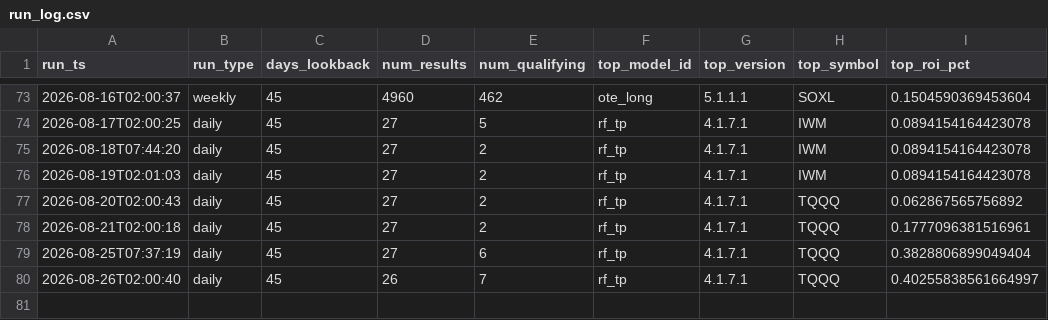
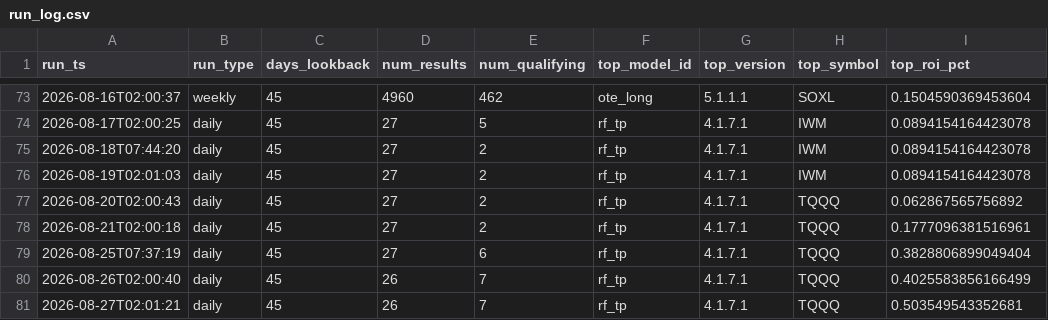
Before and after one commit to tenex-lab/auto_trading, a CSV file: registry/run_log.csv, drawn as a sheet; only a part is shown, gaps mark what is left out.

Commit message:
Daily run: 20260827

```diff
--- a/registry/run_log.csv
+++ b/registry/run_log.csv
@@ -79,2 +79,3 @@ run_ts,run_type,days_lookback,num_results,num_qualifying,top_model_id,top_versio
 2026-08-25T07:37:19,daily,45,27,6,rf_tp,4.1.7.1,TQQQ,0.3828806899049404
-2026-08-26T02:00:40,daily,45,26,7,rf_tp,4.1.7.1,TQQQ,0.40255838561664997
+2026-08-26T02:00:40,daily,45,26,7,rf_tp,4.1.7.1,TQQQ,0.4025583856166499
+2026-08-27T02:01:21,daily,45,26,7,rf_tp,4.1.7.1,TQQQ,0.503549543352681
```
Also changed, not shown: 2 other files.
